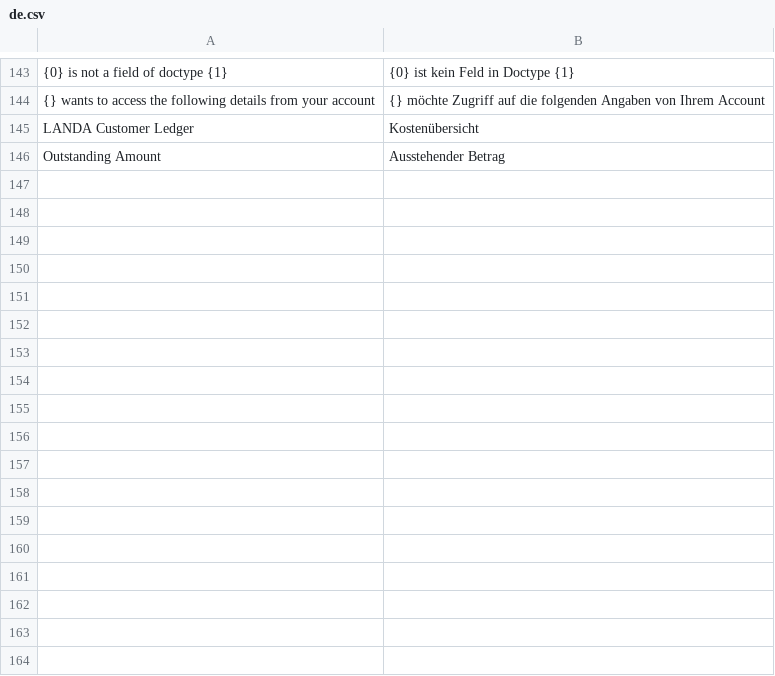
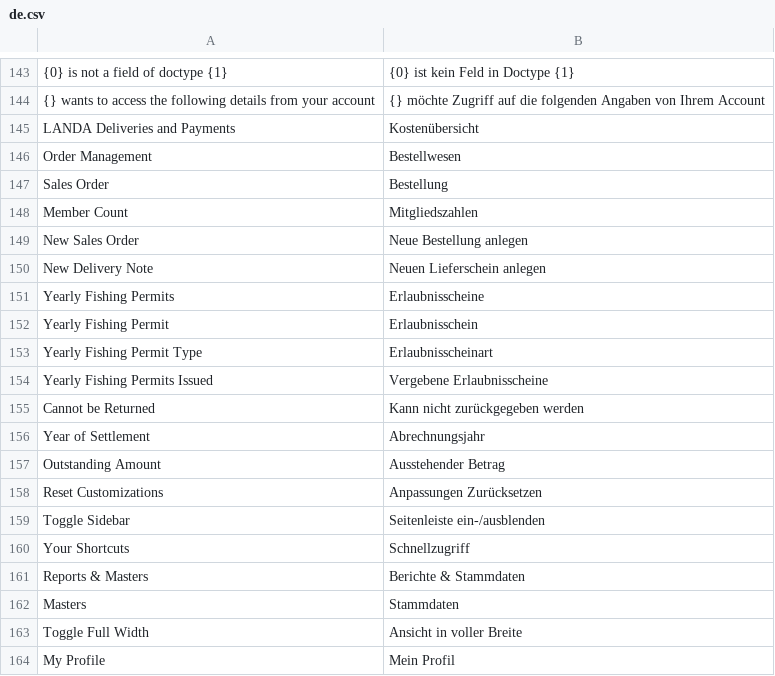
Before and after one commit to alyf-de/landa, a CSV file: landa/translations/de.csv, drawn as a sheet; only a part is shown, gaps mark what is left out; the diff covers the shown part only; the diff names each change by its address in the sheet, - before the commit and + after, or states it on an @@ line.

Commit message:
feat: add translations to app (LANDA-70)

```diff
--- a/landa/translations/de.csv
+++ b/landa/translations/de.csv
-A145: LANDA Customer Ledger
+A145: LANDA Deliveries and Payments
+row 146: Order Management | Bestellwesen
+row 147: Sales Order | Bestellung
+row 148: Member Count | Mitgliedszahlen
+row 149: New Sales Order | Neue Bestellung anlegen
+row 150: New Delivery Note | Neuen Lieferschein anlegen
+row 151: Yearly Fishing Permits | Erlaubnisscheine
+row 152: Yearly Fishing Permit | Erlaubnisschein
+row 153: Yearly Fishing Permit Type | Erlaubnisscheinart
+row 154: Yearly Fishing Permits Issued | Vergebene Erlaubnisscheine
+row 155: Cannot be Returned | Kann nicht zurückgegeben werden
+row 156: Year of Settlement | Abrechnungsjahr
+row 158: Reset Customizations | Anpassungen Zurücksetzen
+row 159: Toggle Sidebar | Seitenleiste ein-/ausblenden
+row 160: Your Shortcuts | Schnellzugriff
+row 161: Reports & Masters | Berichte & Stammdaten
+row 162: Masters | Stammdaten
+row 163: Toggle Full Width | Ansicht in voller Breite
+row 164: My Profile | Mein Profil
```
Also changed, not shown: 9 added rows and 1 edited cell elsewhere in this file.
